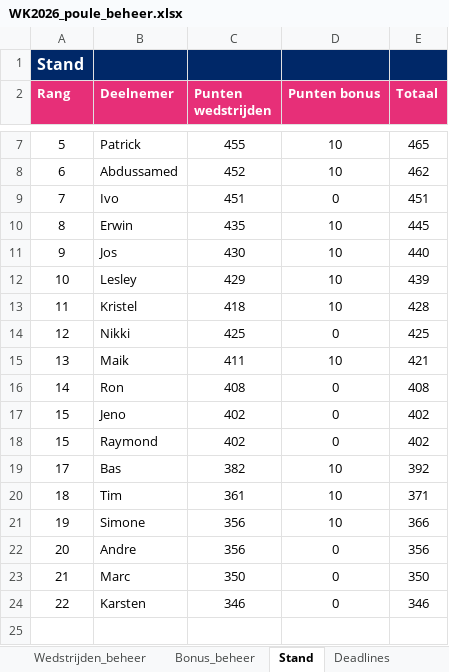
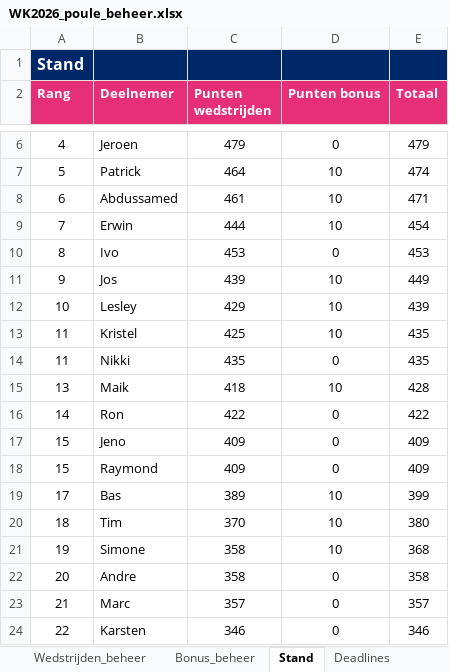
Before and after one commit to BAARLO/BINX, an Excel workbook: WK2026_poule_beheer.xlsx, sheet Stand, drawn as a sheet; only a part is shown, gaps mark what is left out; values as stored, in another font and other column widths than the file's, no borders; removed rows and columns are numbered as before the commit, all else as after; the diff covers the shown part only; the diff names each change by its address in the sheet, - before the commit and + after, or states it on an @@ line.

Commit message:
Add files via upload

```diff
--- a/WK2026_poule_beheer.xlsx (sheet Stand)
+++ b/WK2026_poule_beheer.xlsx (sheet Stand)
+row 6: 4 | Jeroen | 479 | 0 | 479
-C7 (Punten wedstrijden): 455
+C7 (Punten wedstrijden): 464
-E7 (Totaal): 465
+E7 (Totaal): 474
-C8 (Punten wedstrijden): 452
+C8 (Punten wedstrijden): 461
-E8 (Totaal): 462
+E8 (Totaal): 471
-row 9: 7 | Ivo | 451 | 0 | 451
-A9 (Rang): 8
+A9 (Rang): 7
-C9 (Punten wedstrijden): 435
+C9 (Punten wedstrijden): 444
-E9 (Totaal): 445
+E9 (Totaal): 454
+row 10: 8 | Ivo | 453 | 0 | 453
-C11 (Punten wedstrijden): 430
+C11 (Punten wedstrijden): 439
-E11 (Totaal): 440
+E11 (Totaal): 449
-C13 (Punten wedstrijden): 418
+C13 (Punten wedstrijden): 425
-E13 (Totaal): 428
+E13 (Totaal): 435
-A14 (Rang): 12
+A14 (Rang): 11
-C14 (Punten wedstrijden): 425
+C14 (Punten wedstrijden): 435
-E14 (Totaal): 425
+E14 (Totaal): 435
-C15 (Punten wedstrijden): 411
+C15 (Punten wedstrijden): 418
-E15 (Totaal): 421
+E15 (Totaal): 428
-C16 (Punten wedstrijden): 408
+C16 (Punten wedstrijden): 422
-E16 (Totaal): 408
+E16 (Totaal): 422
-C17:C18 (Punten wedstrijden): 402
+C17:C18 (Punten wedstrijden): 409
-E17:E18 (Totaal): 402
+E17:E18 (Totaal): 409
-C19 (Punten wedstrijden): 382
+C19 (Punten wedstrijden): 389
-E19 (Totaal): 392
+E19 (Totaal): 399
-C20 (Punten wedstrijden): 361
+C20 (Punten wedstrijden): 370
-E20 (Totaal): 371
+E20 (Totaal): 380
-C21:C22 (Punten wedstrijden): 356
+C21:C22 (Punten wedstrijden): 358
-E21 (Totaal): 366
+E21 (Totaal): 368
-E22 (Totaal): 356
+E22 (Totaal): 358
-C23 (Punten wedstrijden): 350
+C23 (Punten wedstrijden): 357
-E23 (Totaal): 350
+E23 (Totaal): 357
```
Also changed, not shown: 1 added row, 2 removed rows and 5 edited cells elsewhere in this sheet, sheet Wedstrijden_beheer, formulas that keep their value, hidden cells.
